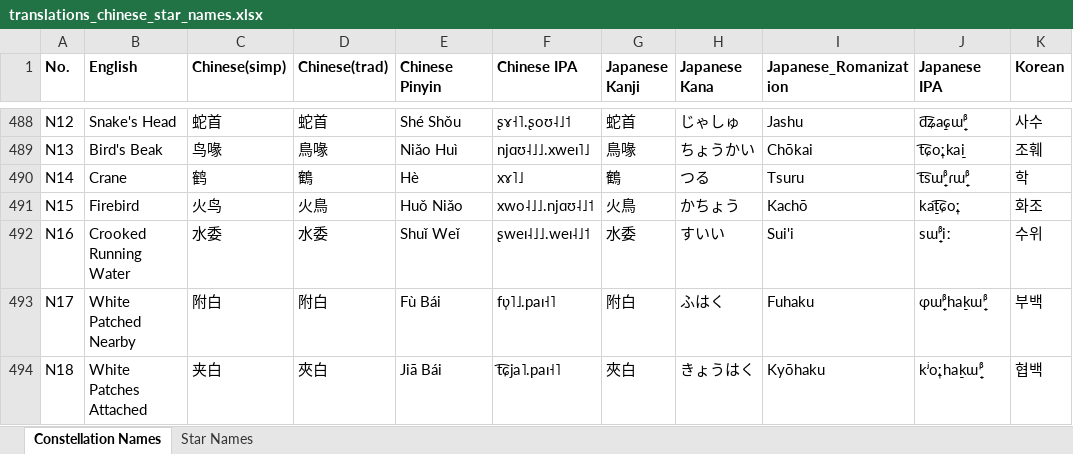
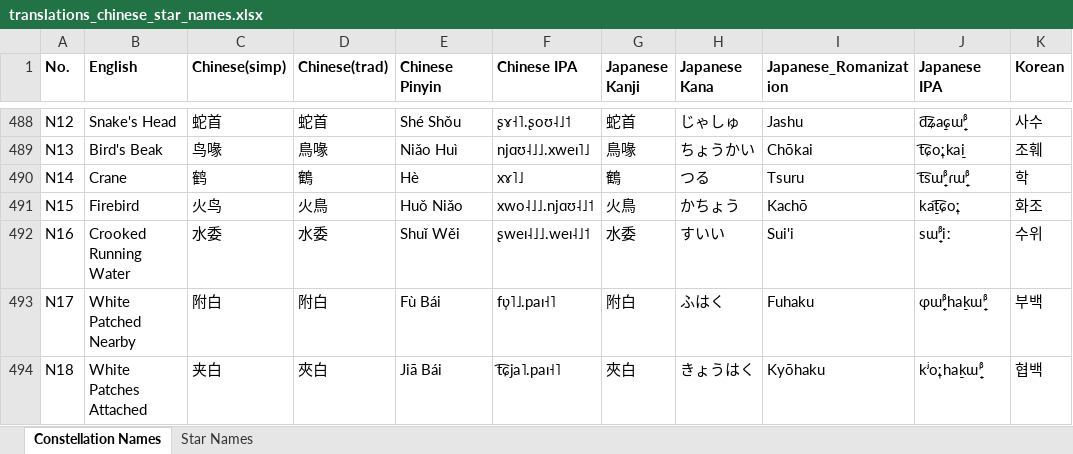
Before and after one commit to sunshuwei/stellarium, an Excel workbook: skycultures/translations_chinese_star_names.xlsx, sheet Constellation Names, drawn as a sheet; only a part is shown, gaps mark what is left out; values as stored, in another font and other column widths than the file's, no borders; the diff names each change by its address in the sheet, - before the commit and + after, or states it on an @@ line.

```diff
--- a/skycultures/translations_chinese_star_names.xlsx (sheet Constellation Names)
+++ b/skycultures/translations_chinese_star_names.xlsx (sheet Constellation Names)
-E492 (Chinese Pinyin): Shuǐ Weǐ
+E492 (Chinese Pinyin): Shuǐ Wěi
```
Also changed, not shown: 2 other files.
